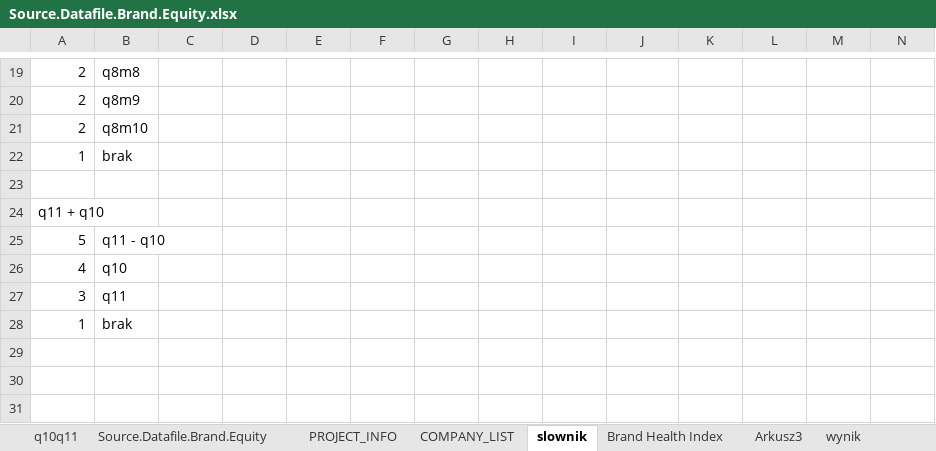
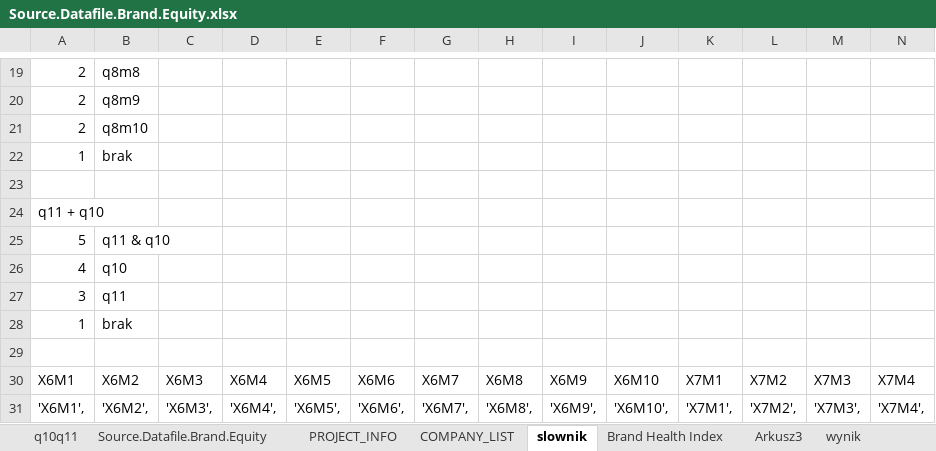
Before and after one commit to MLBartkowiakChojnacki/brand-equity, an Excel workbook: data/raw/Source.Datafile.Brand.Equity.xlsx, sheet slownik, drawn as a sheet; only a part is shown, gaps mark what is left out; values as stored, in another font and other column widths than the file's, no borders; rows hold the shown columns only; the diff names each change by its address in the sheet, - before the commit and + after, or states it on an @@ line.

```diff
--- a/data/raw/Source.Datafile.Brand.Equity.xlsx (sheet slownik)
+++ b/data/raw/Source.Datafile.Brand.Equity.xlsx (sheet slownik)
-B25: q11 - q10
+B25: q11 & q10
+row 29: (empty)
+row 30: X6M1 | X6M2 | X6M3 | X6M4 | X6M5 | X6M6 | X6M7 | X6M8 | X6M9 | X6M10 | X7M1 | X7M2 | X7M3 | X7M4
+row 31: 'X6M1', | 'X6M2', | 'X6M3', | 'X6M4', | 'X6M5', | 'X6M6', | 'X6M7', | 'X6M8', | 'X6M9', | 'X6M10', | 'X7M1', | 'X7M2', | 'X7M3', | 'X7M4',
```
Also changed, not shown: 2 other files.
